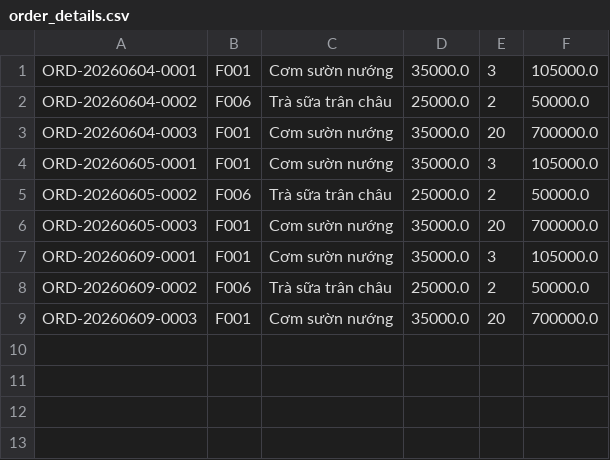
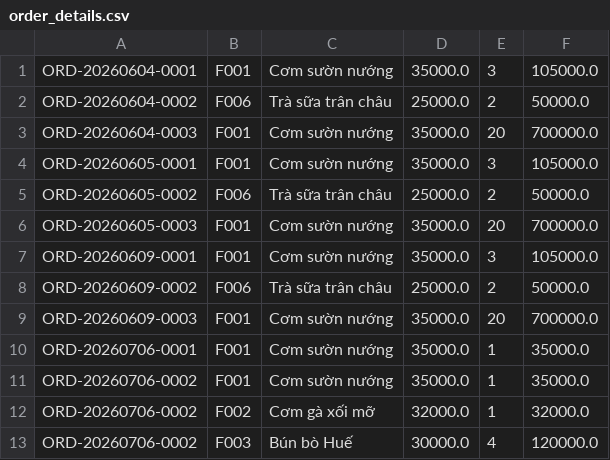
Before and after one commit to MrToi77/HeThongDatDoAn, a CSV file: data/order_details.csv, drawn as a sheet; the diff names each change by its address in the sheet, - before the commit and + after, or states it on an @@ line.

```diff
--- a/data/order_details.csv
+++ b/data/order_details.csv
+row 10: ORD-20260706-0001 | F001 | Cơm sườn nướng | 35000.0 | 1 | 35000.0
+row 11: ORD-20260706-0002 | F001 | Cơm sườn nướng | 35000.0 | 1 | 35000.0
+row 12: ORD-20260706-0002 | F002 | Cơm gà xối mỡ | 32000.0 | 1 | 32000.0
+row 13: ORD-20260706-0002 | F003 | Bún bò Huế | 30000.0 | 4 | 120000.0
```
Also changed, not shown: data/foods.csv, data/orders.csv, 34 other files.
